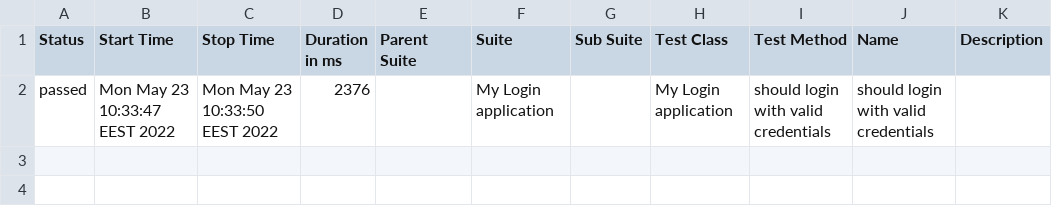
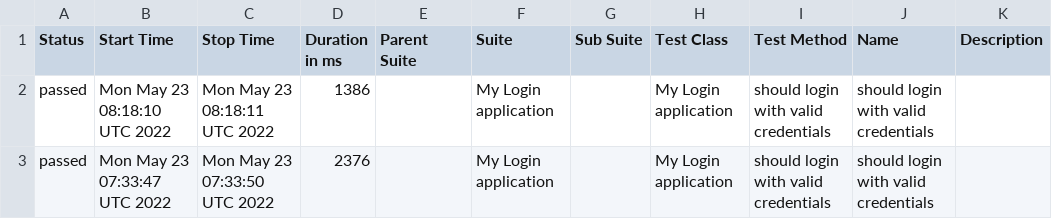
Before and after one commit to Kravch773/testGithubActions, a CSV file: data/suites.csv, drawn as a sheet.

Commit message:
Deploying to gh-pages from @ Kravch773/testGithubActions@88be16b0b62a1d970f1da0042db5ec44d67669dd 🚀

```diff
--- a/data/suites.csv
+++ b/data/suites.csv
@@ -1,2 +1,3 @@
 "Status","Start Time","Stop Time","Duration in ms","Parent Suite","Suite","Sub Suite","Test Class","Test Method","Name","Description"
-"passed","Mon May 23 10:33:47 EEST 2022","Mon May 23 10:33:50 EEST 2022","2376","","My Login application","","My Login application","should login with valid credentials","should login with valid credentials",""
+"passed","Mon May 23 08:18:10 UTC 2022","Mon May 23 08:18:11 UTC 2022","1386","","My Login application","","My Login application","should login with valid credentials","should login with valid credentials",""
+"passed","Mon May 23 07:33:47 UTC 2022","Mon May 23 07:33:50 UTC 2022","2376","","My Login application","","My Login application","should login with valid credentials","should login with valid credentials",""
```
Also changed, not shown: 32 other files.
